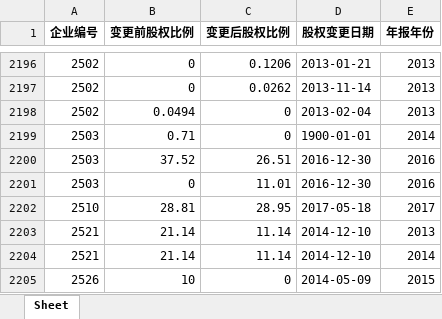
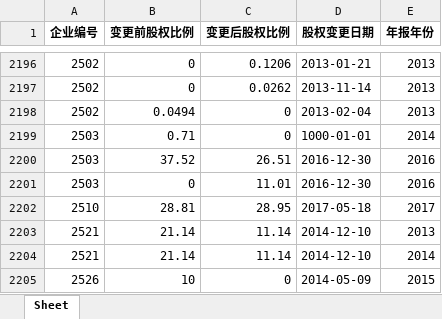
Before and after one commit to BarryZM/BFSUIEEEISIWorldCup, an Excel workbook: data/processed_data/clean_data_temp/年报-股东股权转让.xlsx, sheet Sheet, drawn as a sheet; only a part is shown, gaps mark what is left out; values as stored, in another font and other column widths than the file's, no borders; the diff covers the shown part only; the diff names each change by its address in the sheet, - before the commit and + after, or states it on an @@ line.

```diff
--- a/data/processed_data/clean_data_temp/年报-股东股权转让.xlsx (sheet Sheet)
+++ b/data/processed_data/clean_data_temp/年报-股东股权转让.xlsx (sheet Sheet)
-D2199 (股权变更日期): 1900-01-01
+D2199 (股权变更日期): 1000-01-01
```
Also changed, not shown: 15 edited cells elsewhere in this sheet, 2 other files.
